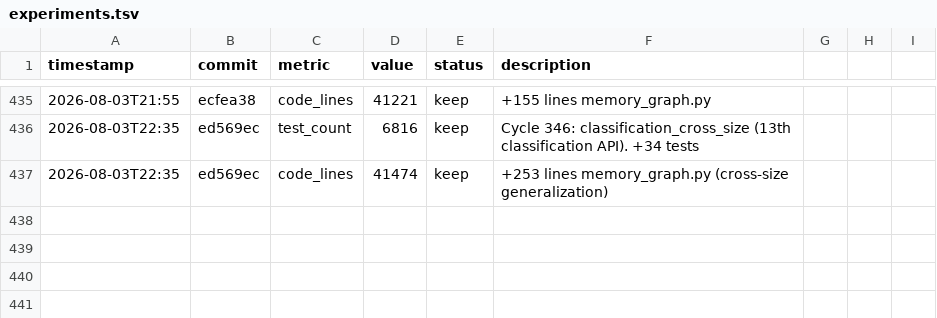
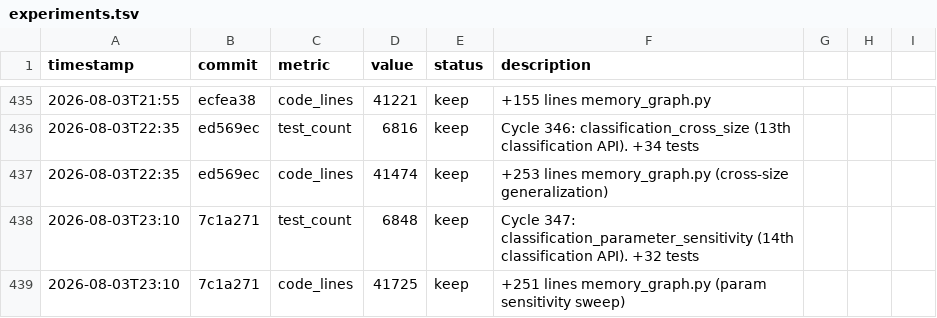
Before and after one commit to robertsong2019/12-factor-agents-explorer, a TSV file: projects/agent-memory-graph/experiments.tsv, drawn as a sheet; only a part is shown, gaps mark what is left out; the diff names each change by its address in the sheet, - before the commit and + after, or states it on an @@ line.

Commit message:
experiments: record cycle 347

```diff
--- a/projects/agent-memory-graph/experiments.tsv
+++ b/projects/agent-memory-graph/experiments.tsv
+row 438: 2026-08-03T23:10 | 7c1a271 | test_count | 6848 | keep | Cycle 347: classification_parameter_sensitivity (14th classification API). +32 tests
+row 439: 2026-08-03T23:10 | 7c1a271 | code_lines | 41725 | keep | +251 lines memory_graph.py (param sensitivity sweep)
```
